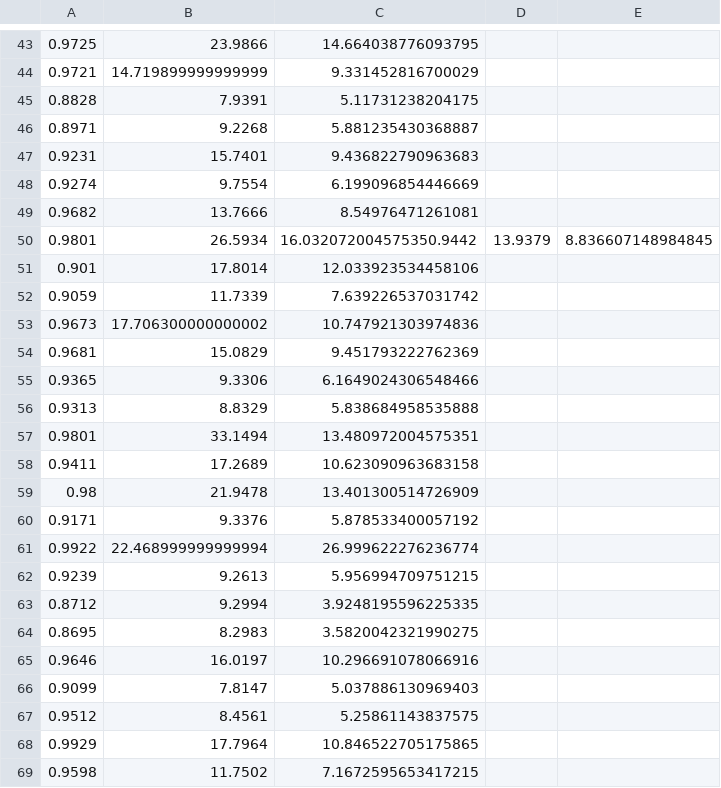
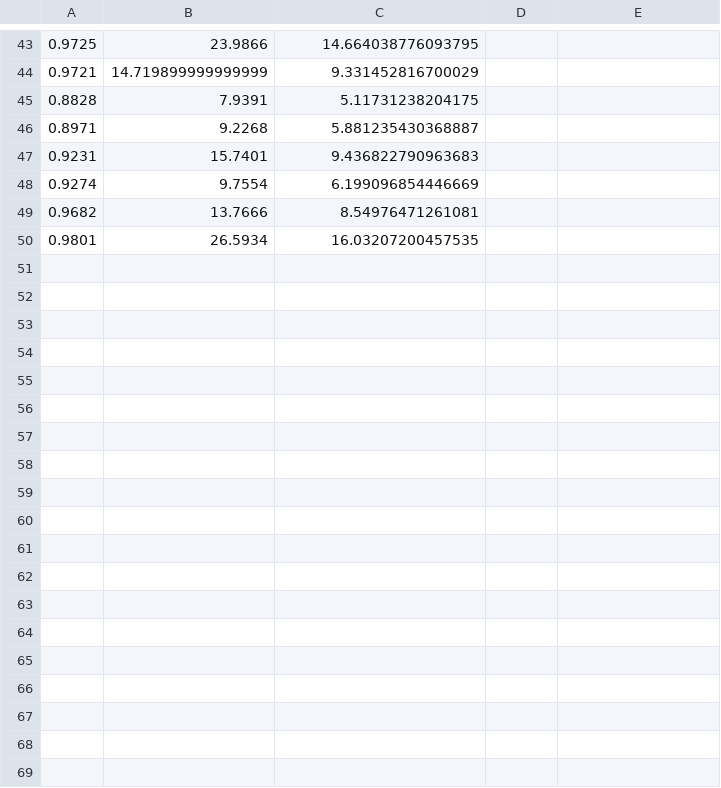
Before and after one commit to Benardi/SimulationProcessing, a CSV file: src/results/highDemand/loginDevice.csv, drawn as a sheet; only a part is shown, gaps mark what is left out; the shorter side is filled out with more unchanged rows; the diff covers the shown part only; the diff names each change by its address in the sheet, - before the commit and + after, or states it on an @@ line.

Commit message:
Further results generated

```diff
--- a/src/results/highDemand/loginDevice.csv
+++ b/src/results/highDemand/loginDevice.csv
-row 50: 0.9801 | 26.5934 | 16.032072004575350.9442 | 13.9379 | 8.836607148984845
-row 51: 0.901 | 17.8014 | 12.033923534458106
-row 52: 0.9059 | 11.7339 | 7.639226537031742
-row 53: 0.9673 | 17.706300000000002 | 10.747921303974836
-row 54: 0.9681 | 15.0829 | 9.451793222762369
-row 55: 0.9365 | 9.3306 | 6.1649024306548466
-row 56: 0.9313 | 8.8329 | 5.838684958535888
-row 57: 0.9801 | 33.1494 | 13.480972004575351
-row 58: 0.9411 | 17.2689 | 10.623090963683158
-row 59: 0.98 | 21.9478 | 13.401300514726909
-row 60: 0.9171 | 9.3376 | 5.878533400057192
-row 61: 0.9922 | 22.468999999999994 | 26.999622276236774
-row 62: 0.9239 | 9.2613 | 5.956994709751215
-row 63: 0.8712 | 9.2994 | 3.9248195596225335
-row 64: 0.8695 | 8.2983 | 3.5820042321990275
-row 65: 0.9646 | 16.0197 | 10.296691078066916
-row 66: 0.9099 | 7.8147 | 5.037886130969403
-row 67: 0.9512 | 8.4561 | 5.25861143837575
-row 68: 0.9929 | 17.7964 | 10.846522705175865
-row 69: 0.9598 | 11.7502 | 7.1672595653417215
```
Also changed, not shown: 29 removed rows elsewhere in this file, src/results/highDemand/alterarDevice.csv, src/results/highDemand/consultarDevice.csv, 37 other files.
